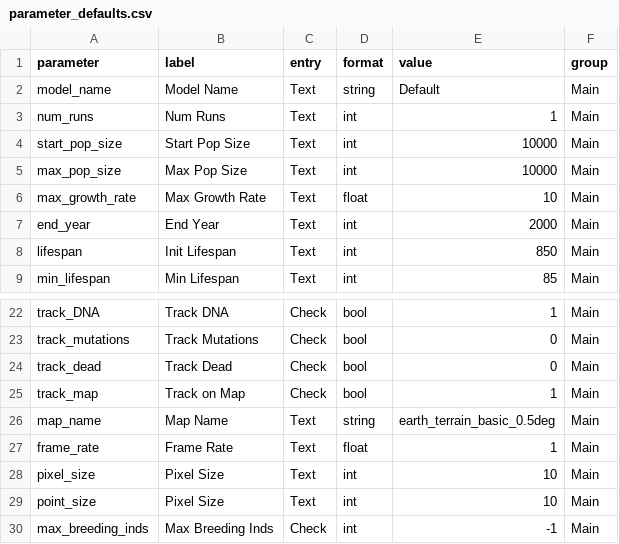
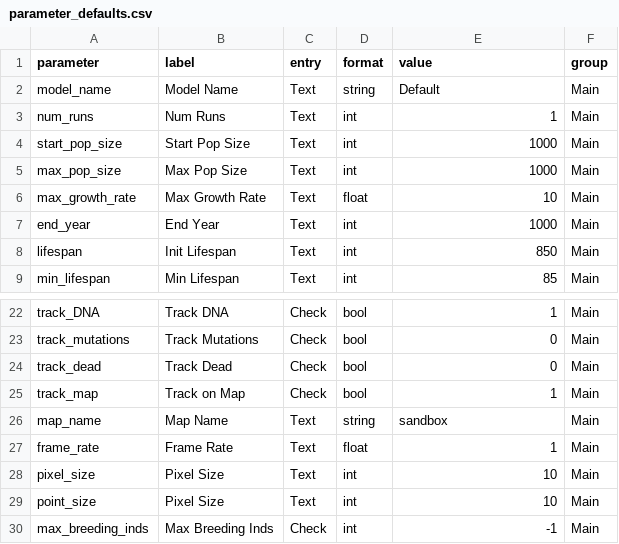
Before and after one commit to cmiteam/DRIFT, a CSV file: static/parameter_defaults.csv, drawn as a sheet; only a part is shown, gaps mark what is left out; the diff names each change by its address in the sheet, - before the commit and + after, or states it on an @@ line.

```diff
--- a/static/parameter_defaults.csv
+++ b/static/parameter_defaults.csv
-E4:E5 (value): 10000
+E4:E5 (value): 1000
-E7 (value): 2000
+E7 (value): 1000
-E26 (value): earth_terrain_basic_0.5deg
+E26 (value): sandbox
```
Also changed, not shown: 3 other files.
